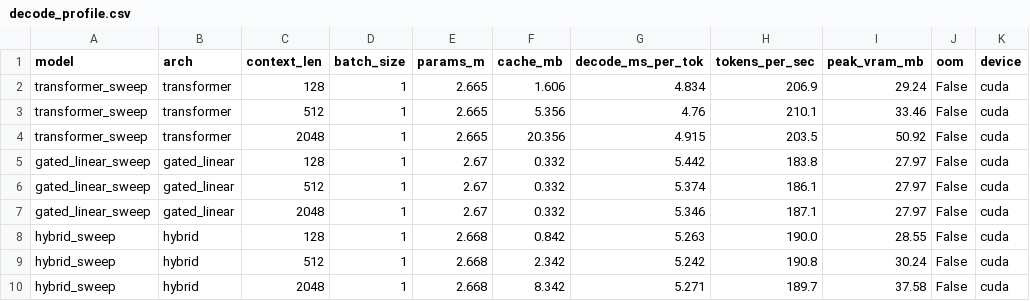
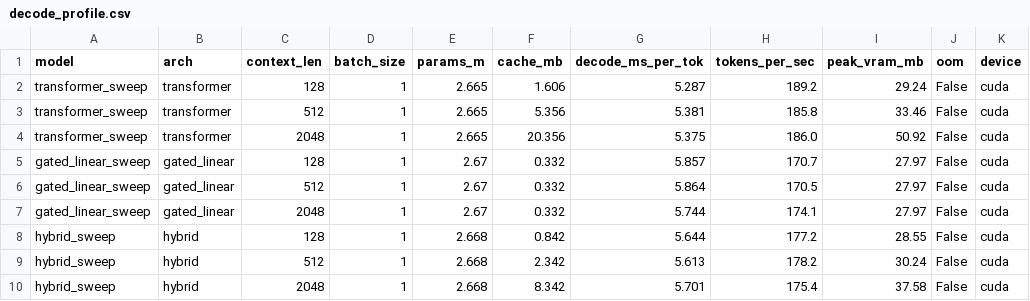
Before and after one commit to RohanBanerjee88/iota, a CSV file: runs/r08-smoke/decode_profile.csv, drawn as a sheet.

```diff
--- a/runs/r08-smoke/decode_profile.csv
+++ b/runs/r08-smoke/decode_profile.csv
@@ -1,10 +1,10 @@
 model,arch,context_len,batch_size,params_m,cache_mb,decode_ms_per_tok,tokens_per_sec,peak_vram_mb,oom,device
-transformer_sweep,transformer,128,1,2.665,1.606,4.834,206.9,29.24,False,cuda
-transformer_sweep,transformer,512,1,2.665,5.356,4.76,210.1,33.46,False,cuda
-transformer_sweep,transformer,2048,1,2.665,20.356,4.915,203.5,50.92,False,cuda
-gated_linear_sweep,gated_linear,128,1,2.67,0.332,5.442,183.8,27.97,False,cuda
-gated_linear_sweep,gated_linear,512,1,2.67,0.332,5.374,186.1,27.97,False,cuda
-gated_linear_sweep,gated_linear,2048,1,2.67,0.332,5.346,187.1,27.97,False,cuda
-hybrid_sweep,hybrid,128,1,2.668,0.842,5.263,190.0,28.55,False,cuda
-hybrid_sweep,hybrid,512,1,2.668,2.342,5.242,190.8,30.24,False,cuda
-hybrid_sweep,hybrid,2048,1,2.668,8.342,5.271,189.7,37.58,False,cuda
+transformer_sweep,transformer,128,1,2.665,1.606,5.287,189.2,29.24,False,cuda
+transformer_sweep,transformer,512,1,2.665,5.356,5.381,185.8,33.46,False,cuda
+transformer_sweep,transformer,2048,1,2.665,20.356,5.375,186.0,50.92,False,cuda
+gated_linear_sweep,gated_linear,128,1,2.67,0.332,5.857,170.7,27.97,False,cuda
+gated_linear_sweep,gated_linear,512,1,2.67,0.332,5.864,170.5,27.97,False,cuda
+gated_linear_sweep,gated_linear,2048,1,2.67,0.332,5.744,174.1,27.97,False,cuda
+hybrid_sweep,hybrid,128,1,2.668,0.842,5.644,177.2,28.55,False,cuda
+hybrid_sweep,hybrid,512,1,2.668,2.342,5.613,178.2,30.24,False,cuda
+hybrid_sweep,hybrid,2048,1,2.668,8.342,5.701,175.4,37.58,False,cuda
```
Also changed, not shown: runs/r08-smoke/cost_profile.csv, 5 other files.
